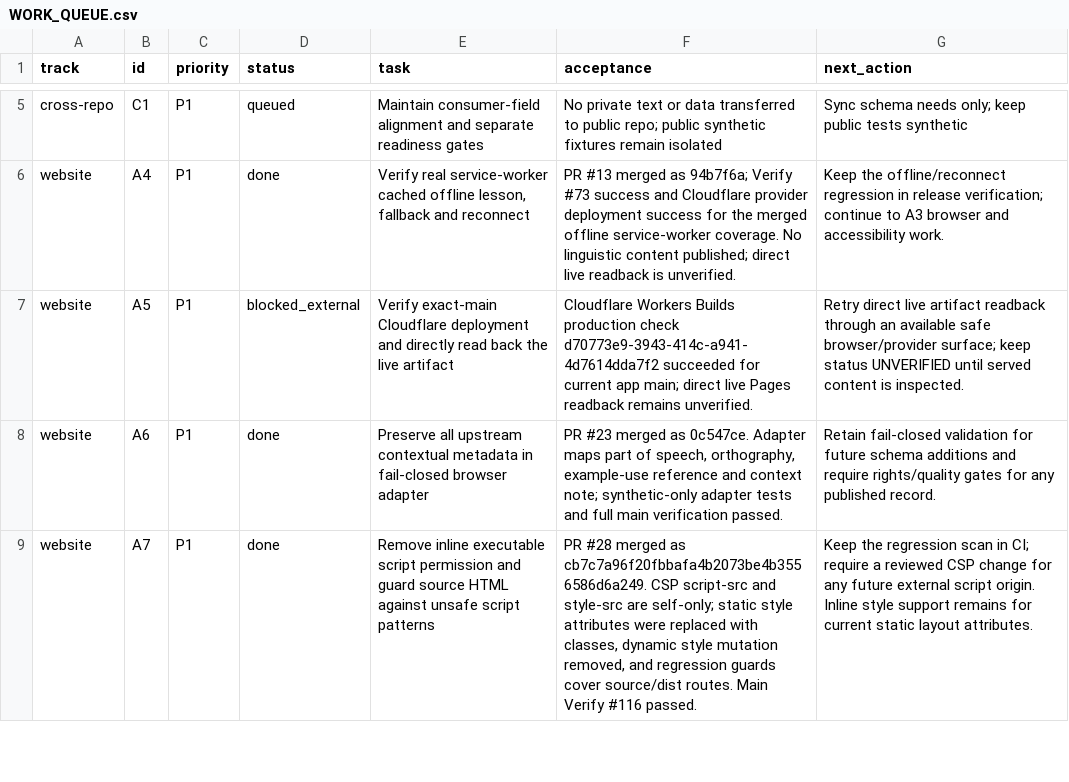
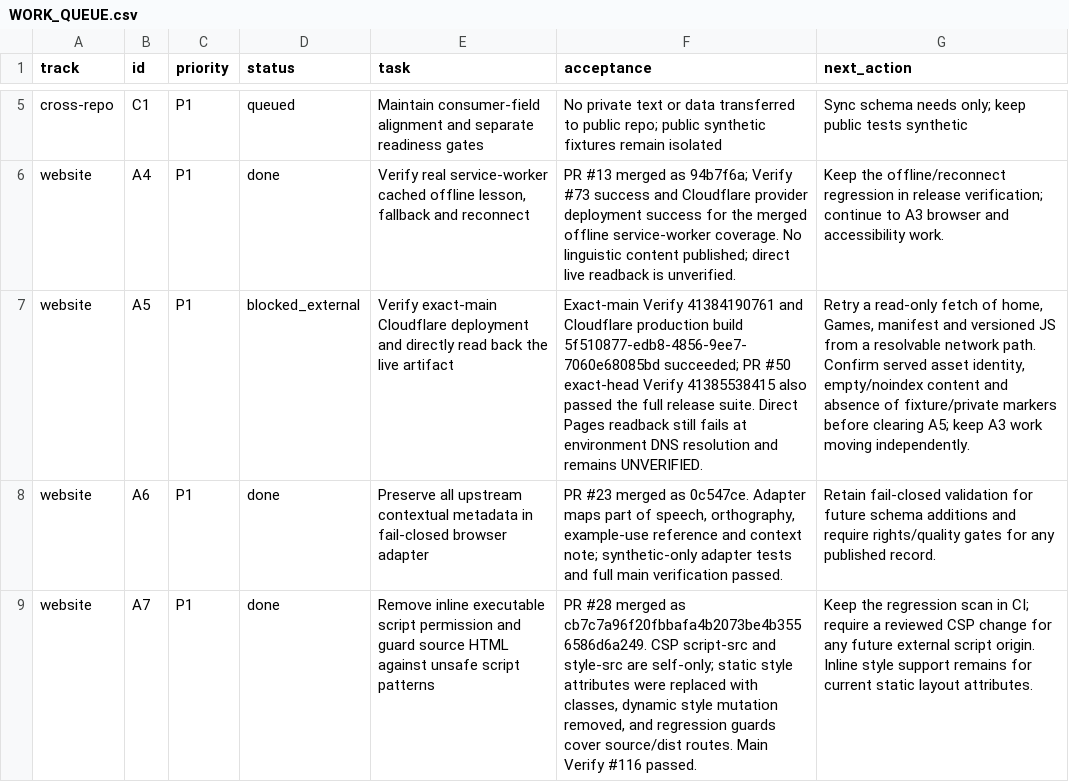
Before and after one commit to drewsebastians/webgame-bataktoba-indo, a CSV file: WORK_QUEUE.csv, drawn as a sheet; only a part is shown, gaps mark what is left out; the diff names each change by its address in the sheet, - before the commit and + after, or states it on an @@ line.

Commit message:
docs: checkpoint onboarding preference release
* docs: checkpoint onboarding preference release

* docs: checkpoint deployment and release verification

```diff
--- a/WORK_QUEUE.csv
+++ b/WORK_QUEUE.csv
-F7 (acceptance): Cloudflare Workers Builds production check d70773e9-3943-414c-a941-4d7614dda7f2 succeeded for current app main; direct live Pages readback remains unverified.
+F7 (acceptance): Exact-main Verify 41384190761 and Cloudflare production build 5f510877-edb8-4856-9ee7-7060e68085bd succeeded; PR #50 exact-head Verify 41385538415 also passed the full release suite. Direct Pages readback still fails at environment DNS resolution and remains UNVERIFIED.
-G7 (next_action): Retry direct live artifact readback through an available safe browser/provider surface; keep status UNVERIFIED until served content is inspected.
+G7 (next_action): Retry a read-only fetch of home, Games, manifest and versioned JS from a resolvable network path. Confirm served asset identity, empty/noindex content and absence of fixture/private markers before clearing A5; keep A3 work moving independently.
```
Also changed, not shown: 4 other files.
